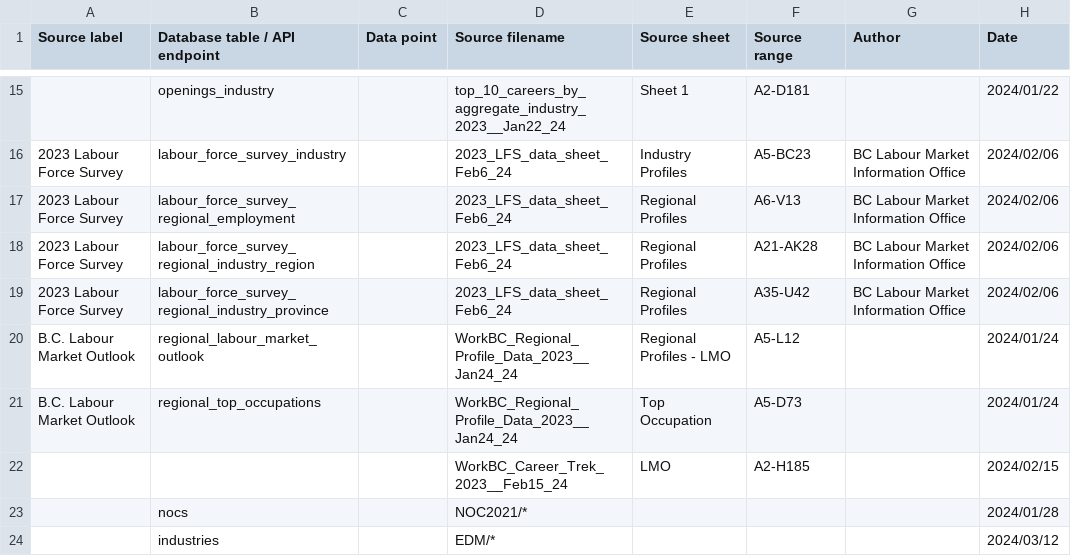
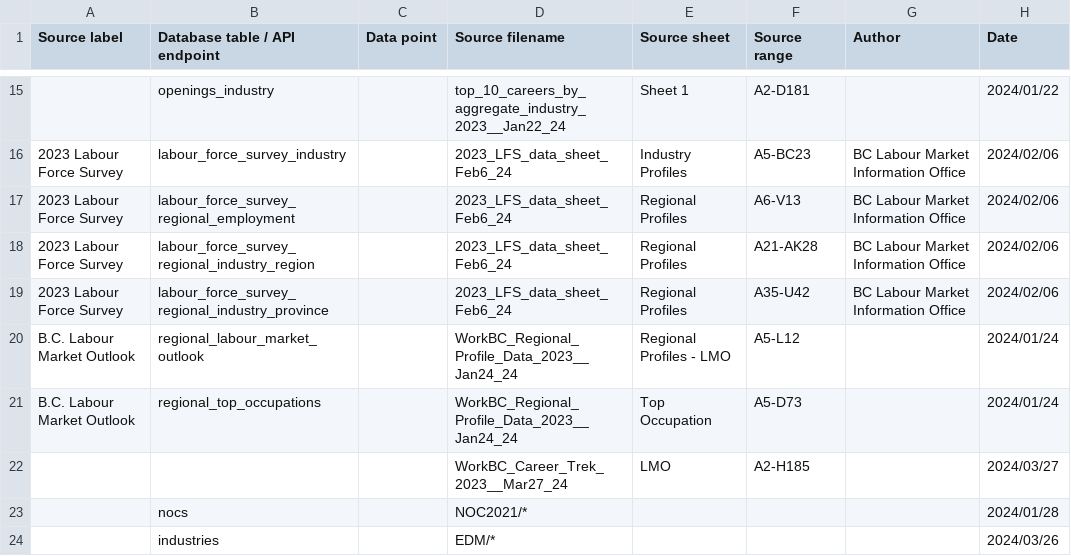
Before and after one commit to bcgov/workbc-ssot, a CSV file: migration/load/sources.csv, drawn as a sheet; only a part is shown, gaps mark what is left out.

```diff
--- a/migration/load/sources.csv
+++ b/migration/load/sources.csv
@@ -21,4 +21,4 @@
 "B.C. Labour Market Outlook","regional_top_occupations",,"WorkBC_Regional_Profile_Data_2023__Jan24_24","Top Occupation","A5-D73",,"2024/01/24"
-,,,"WorkBC_Career_Trek_2023__Feb15_24","LMO","A2-H185",,"2024/02/15"
+,,,"WorkBC_Career_Trek_2023__Mar27_24","LMO","A2-H185",,"2024/03/27"
 ,"nocs",,"NOC2021/*",,,,"2024/01/28"
-,"industries",,"EDM/*",,,,"2024/03/12"
+,"industries",,"EDM/*",,,,"2024/03/26"
```
Also changed, not shown: migration/load/career_trek.csv, 3 other files.
